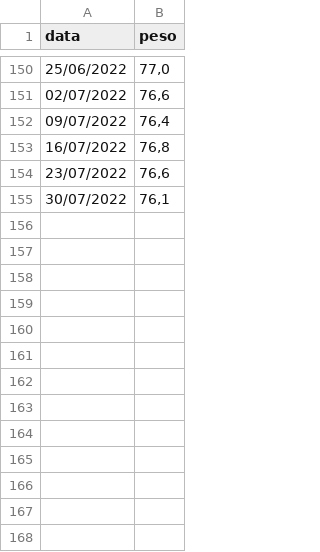
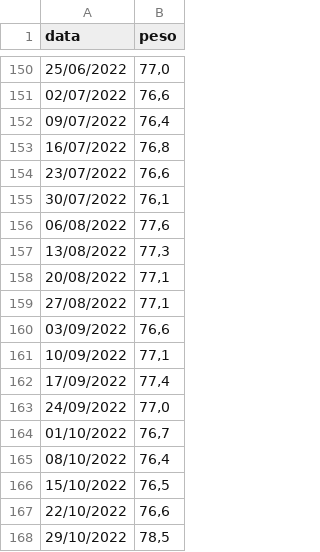
Before and after one commit to tomasbarcellos/peso, a CSV file: peso.csv, drawn as a sheet; only a part is shown, gaps mark what is left out.

Commit message:
Inclui novos dados

```diff
--- a/peso.csv
+++ b/peso.csv
@@ -155 +155,14 @@ data;peso
 30/07/2022;76,1
+06/08/2022;77,6
+13/08/2022;77,3
+20/08/2022;77,1
+27/08/2022;77,1
+03/09/2022;76,6
+10/09/2022;77,1
+17/09/2022;77,4
+24/09/2022;77,0
+01/10/2022;76,7
+08/10/2022;76,4
+15/10/2022;76,5
+22/10/2022;76,6
+29/10/2022;78,5
```
